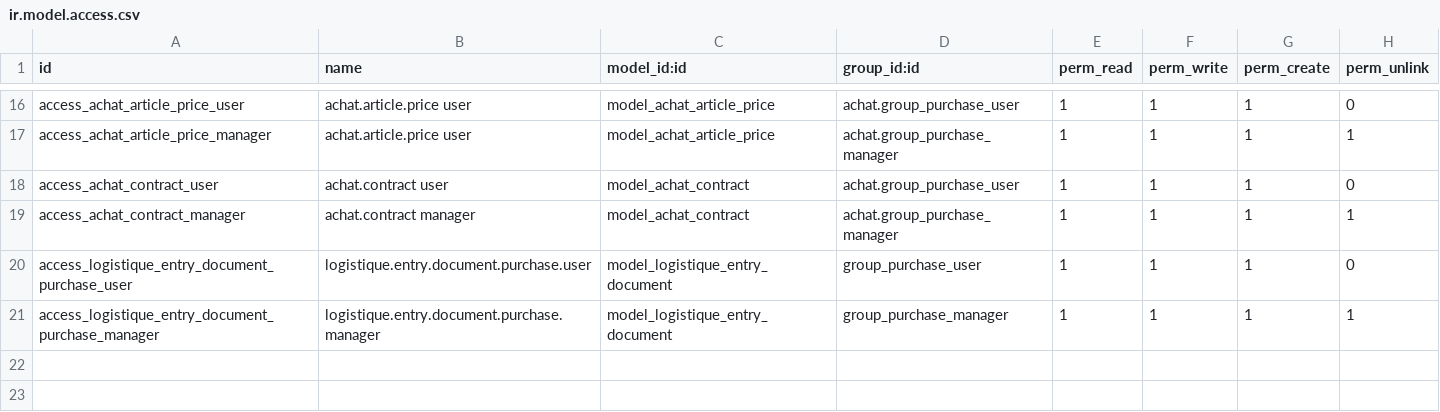
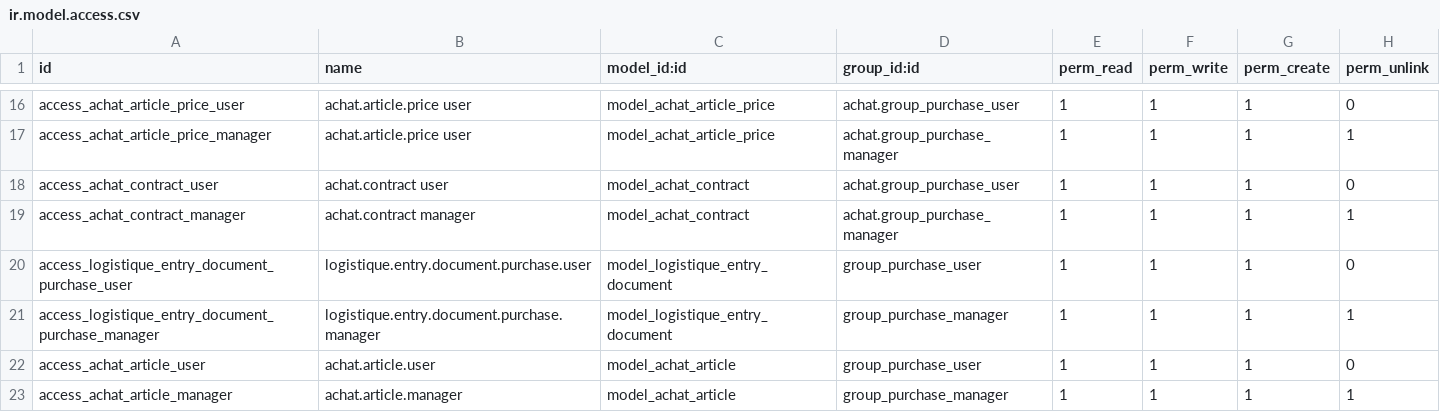
Before and after one commit to ayoubakhrif/Soufiane-Food, a CSV file: custom-addons/achat/security/ir.model.access.csv, drawn as a sheet; only a part is shown, gaps mark what is left out; the diff names each change by its address in the sheet, - before the commit and + after, or states it on an @@ line.

Commit message:
Mise à jour du code kal3iya

```diff
--- a/custom-addons/achat/security/ir.model.access.csv
+++ b/custom-addons/achat/security/ir.model.access.csv
+row 22: access_achat_article_user | achat.article.user | model_achat_article | group_purchase_user | 1 | 1 | 1 | 0
+row 23: access_achat_article_manager | achat.article.manager | model_achat_article | group_purchase_manager | 1 | 1 | 1 | 1
```
